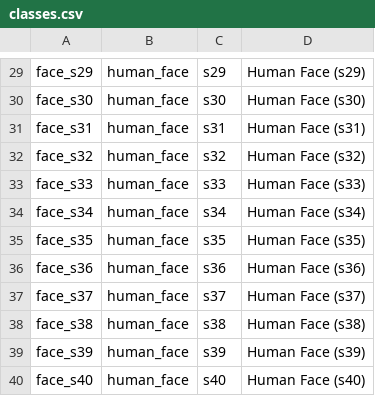
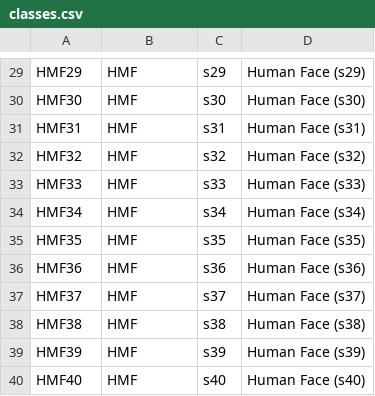
Before and after one commit to peizhe/HFRW, a CSV file: database/initial_import/data/classes.csv, drawn as a sheet; only a part is shown, gaps mark what is left out; the diff covers the shown part only; the diff names each change by its address in the sheet, - before the commit and + after, or states it on an @@ line.

```diff
--- a/database/initial_import/data/classes.csv
+++ b/database/initial_import/data/classes.csv
-A29: face_s29
+A29: HMF29
-B29:B40: human_face
+B29:B40: HMF
-A30: face_s30
+A30: HMF30
-A31: face_s31
+A31: HMF31
-A32: face_s32
+A32: HMF32
-A33: face_s33
+A33: HMF33
-A34: face_s34
+A34: HMF34
-A35: face_s35
+A35: HMF35
-A36: face_s36
+A36: HMF36
-A37: face_s37
+A37: HMF37
-A38: face_s38
+A38: HMF38
-A39: face_s39
+A39: HMF39
-A40: face_s40
+A40: HMF40
```
Also changed, not shown: 56 edited cells elsewhere in this file, 2 other files.
